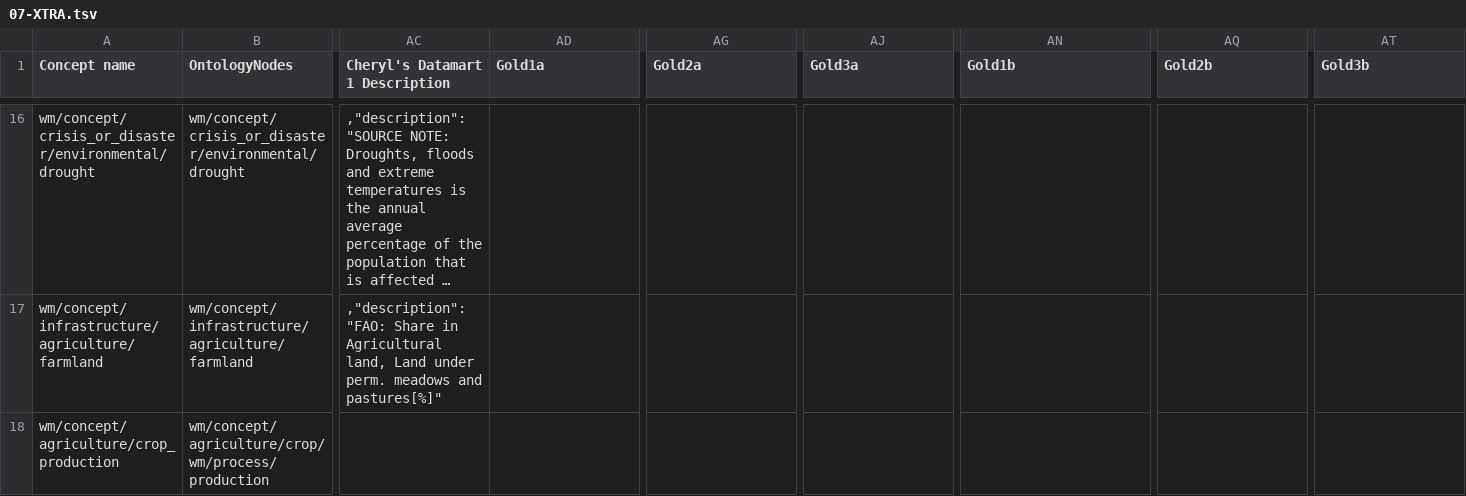
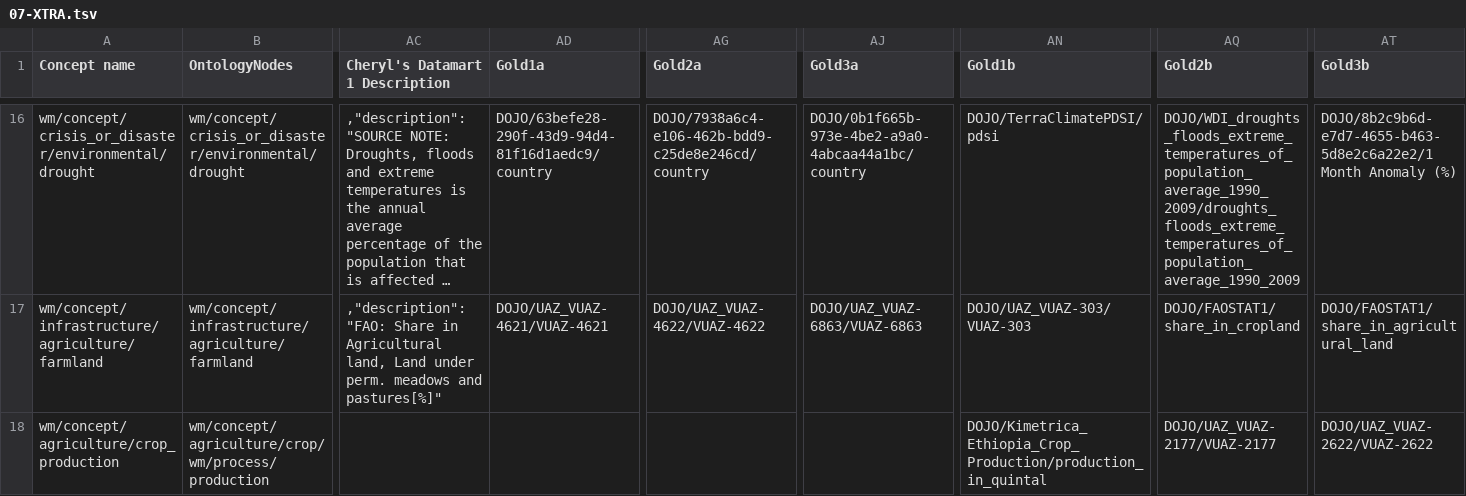
Before and after one commit to clulab/ConceptAlignment, a TSV file: comparer/src/main/resources/org/clulab/alignment/comparer/spreadsheets/07-XTRA.tsv, drawn as a sheet; only a part is shown, gaps mark what is left out; long unchanged cells end in …; the diff covers the shown part only; the diff names each change by its address in the sheet, - before the commit and + after, or states it on an @@ line.

```diff
--- a/comparer/src/main/resources/org/clulab/alignment/comparer/spreadsheets/07-XTRA.tsv
+++ b/comparer/src/main/resources/org/clulab/alignment/comparer/spreadsheets/07-XTRA.tsv
-AD16 (Gold1a): (empty)
+AD16 (Gold1a): DOJO/63befe28-290f-43d9-94d4-81f16d1aedc9/country
-AG16 (Gold2a): (empty)
+AG16 (Gold2a): DOJO/7938a6c4-e106-462b-bdd9-c25de8e246cd/country
-AJ16 (Gold3a): (empty)
+AJ16 (Gold3a): DOJO/0b1f665b-973e-4be2-a9a0-4abcaa44a1bc/country
-AN16 (Gold1b): (empty)
+AN16 (Gold1b): DOJO/TerraClimatePDSI/pdsi
-AQ16 (Gold2b): (empty)
+AQ16 (Gold2b): DOJO/WDI_droughts_floods_extreme_temperatures_of_population_average_1990_2009/droughts_floods_extreme_temperatures_of_population_average_1990_2009
-AT16 (Gold3b): (empty)
+AT16 (Gold3b): DOJO/8b2c9b6d-e7d7-4655-b463-5d8e2c6a22e2/1 Month Anomaly (%)
-AD17 (Gold1a): (empty)
+AD17 (Gold1a): DOJO/UAZ_VUAZ-4621/VUAZ-4621
-AG17 (Gold2a): (empty)
+AG17 (Gold2a): DOJO/UAZ_VUAZ-4622/VUAZ-4622
-AJ17 (Gold3a): (empty)
+AJ17 (Gold3a): DOJO/UAZ_VUAZ-6863/VUAZ-6863
-AN17 (Gold1b): (empty)
+AN17 (Gold1b): DOJO/UAZ_VUAZ-303/VUAZ-303
-AQ17 (Gold2b): (empty)
+AQ17 (Gold2b): DOJO/FAOSTAT1/share_in_cropland
-AT17 (Gold3b): (empty)
+AT17 (Gold3b): DOJO/FAOSTAT1/share_in_agricultural_land
-AN18 (Gold1b): (empty)
+AN18 (Gold1b): DOJO/Kimetrica_Ethiopia_Crop_Production/production_in_quintal
-AQ18 (Gold2b): (empty)
+AQ18 (Gold2b): DOJO/UAZ_VUAZ-2177/VUAZ-2177
-AT18 (Gold3b): (empty)
+AT18 (Gold3b): DOJO/UAZ_VUAZ-2622/VUAZ-2622
```
Also changed, not shown: 68 edited cells elsewhere in this file.
